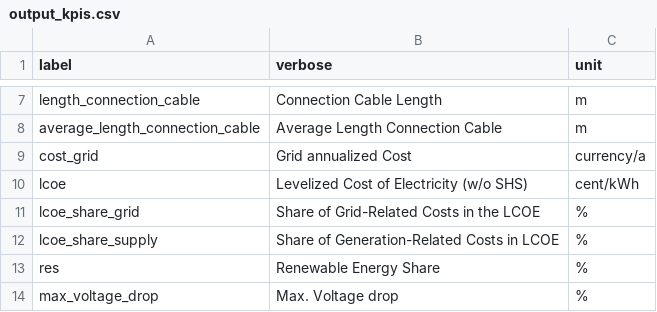
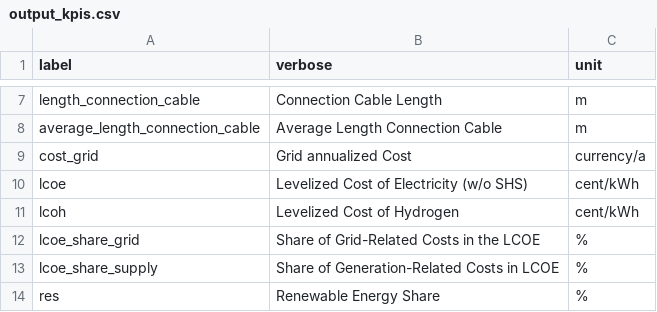
Before and after one commit to rl-institut/offgridplanner-thailand, a CSV file: offgridplanner/data/output_kpis.csv, drawn as a sheet; only a part is shown, gaps mark what is left out; the shorter side is filled out with more unchanged rows.

Commit message:
Add LCOH field to results

```diff
--- a/offgridplanner/data/output_kpis.csv
+++ b/offgridplanner/data/output_kpis.csv
@@ -10,2 +10,3 @@ cost_grid,Grid annualized Cost,currency/a
 lcoe,Levelized Cost of Electricity (w/o SHS),cent/kWh
+lcoh,Levelized Cost of Hydrogen,cent/kWh
 lcoe_share_grid,Share of Grid-Related Costs in the LCOE,%
```
Also changed, not shown: 5 other files.
